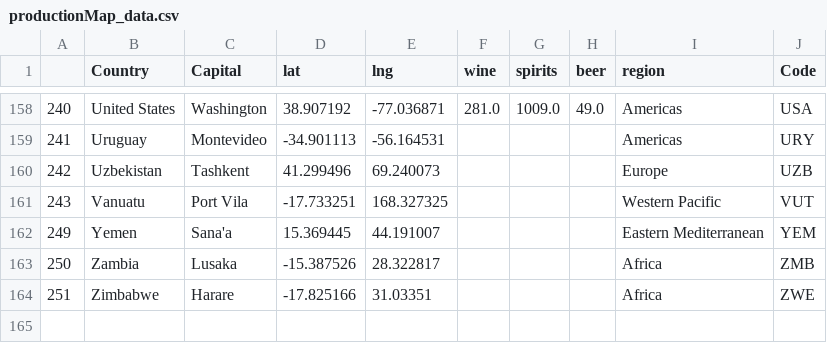
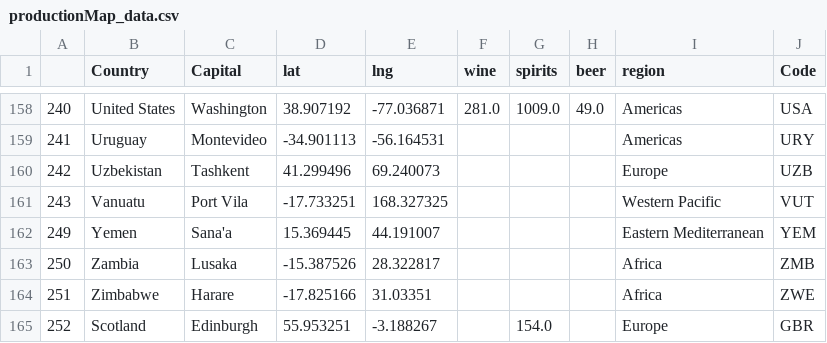
Before and after one commit to nba556677go/alcohol-dashboard, a CSV file: public/data/productionMap_data.csv, drawn as a sheet; only a part is shown, gaps mark what is left out; the diff names each change by its address in the sheet, - before the commit and + after, or states it on an @@ line.

```diff
--- a/public/data/productionMap_data.csv
+++ b/public/data/productionMap_data.csv
+row 165: 252 | Scotland | Edinburgh | 55.953251 | -3.188267 |  | 154.0 |  | Europe | GBR
```
Also changed, not shown: 6 other files.
